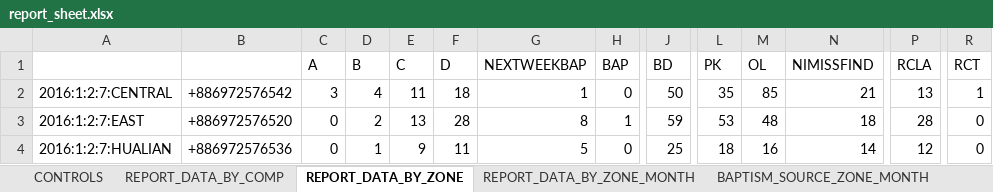
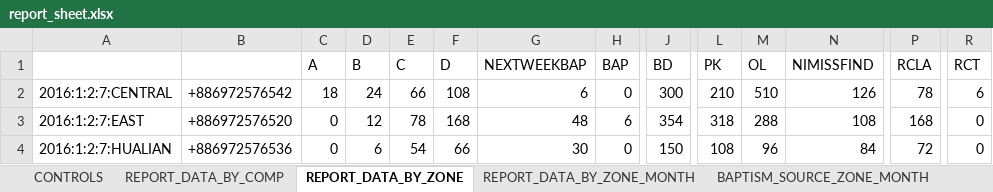
Before and after one commit to taiwantaipeimission/ARPS, an Excel workbook: report/Debug/report_sheet.xlsx, sheet REPORT_DATA_BY_ZONE, drawn as a sheet; only a part is shown, gaps mark what is left out; values as stored, in another font and other column widths than the file's, no borders; the diff covers the shown part only; the diff names each change by its address in the sheet, - before the commit and + after, or states it on an @@ line.

```diff
--- a/report/Debug/report_sheet.xlsx (sheet REPORT_DATA_BY_ZONE)
+++ b/report/Debug/report_sheet.xlsx (sheet REPORT_DATA_BY_ZONE)
-C2 (A): 3
+C2 (A): 18
-D2 (B): 4
+D2 (B): 24
-E2 (C): 11
+E2 (C): 66
-F2 (D): 18
+F2 (D): 108
-G2 (NEXTWEEKBAP): 1
+G2 (NEXTWEEKBAP): 6
-J2 (BD): 50
+J2 (BD): 300
-L2 (PK): 35
+L2 (PK): 210
-M2 (OL): 85
+M2 (OL): 510
-N2 (NIMISSFIND): 21
+N2 (NIMISSFIND): 126
-P2 (RCLA): 13
+P2 (RCLA): 78
-R2 (RCT): 1
+R2 (RCT): 6
-D3 (B): 2
+D3 (B): 12
-E3 (C): 13
+E3 (C): 78
-F3 (D): 28
+F3 (D): 168
-G3 (NEXTWEEKBAP): 8
+G3 (NEXTWEEKBAP): 48
-H3 (BAP): 1
+H3 (BAP): 6
-J3 (BD): 59
+J3 (BD): 354
-L3 (PK): 53
+L3 (PK): 318
-M3 (OL): 48
+M3 (OL): 288
-N3 (NIMISSFIND): 18
+N3 (NIMISSFIND): 108
-P3 (RCLA): 28
+P3 (RCLA): 168
-D4 (B): 1
+D4 (B): 6
-E4 (C): 9
+E4 (C): 54
-F4 (D): 11
+F4 (D): 66
-G4 (NEXTWEEKBAP): 5
+G4 (NEXTWEEKBAP): 30
-J4 (BD): 25
+J4 (BD): 150
-L4 (PK): 18
+L4 (PK): 108
-M4 (OL): 16
+M4 (OL): 96
-N4 (NIMISSFIND): 14
+N4 (NIMISSFIND): 84
-P4 (RCLA): 12
+P4 (RCLA): 72
```
Also changed, not shown: 31 added rows, 14 removed rows and 287 edited cells elsewhere in this sheet, sheet REPORT_DATA_BY_COMP, sheet MISSION_TOTALS, sheet EAST, sheet REPORT_DATA_BY_ZONE_MONTH, sheet XINZHU, sheet TAOYUAN, 21 more sheets, hidden cells, charts or pictures, 30 other files.
